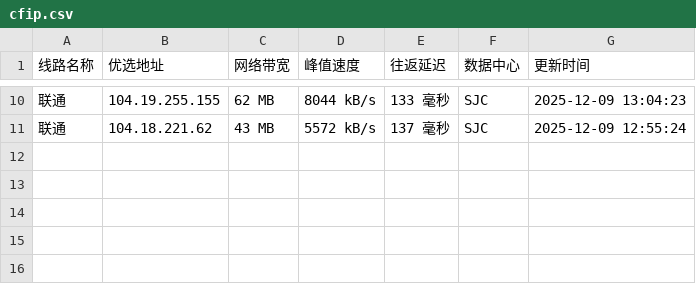
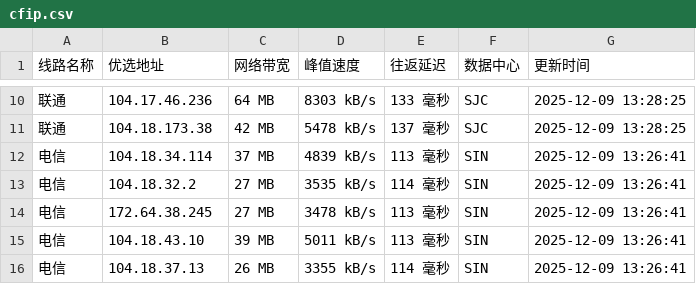
Before and after one commit to xing2kong/cfipv4db, a CSV file: cfip.csv, drawn as a sheet; only a part is shown, gaps mark what is left out; the diff covers the shown part only.

```diff
--- a/cfip.csv
+++ b/cfip.csv
@@ -10,2 +10,7 @@
-联通,104.19.255.155,62 MB,8044 kB/s,133 毫秒,SJC,2025-12-09 13:04:23
-联通,104.18.221.62,43 MB,5572 kB/s,137 毫秒,SJC,2025-12-09 12:55:24
+联通,104.17.46.236,64 MB,8303 kB/s,133 毫秒,SJC,2025-12-09 13:28:25
+联通,104.18.173.38,42 MB,5478 kB/s,137 毫秒,SJC,2025-12-09 13:28:25
+电信,104.18.34.114,37 MB,4839 kB/s,113 毫秒,SIN,2025-12-09 13:26:41
+电信,104.18.32.2,27 MB,3535 kB/s,114 毫秒,SIN,2025-12-09 13:26:41
+电信,172.64.38.245,27 MB,3478 kB/s,113 毫秒,SIN,2025-12-09 13:26:41
+电信,104.18.43.10,39 MB,5011 kB/s,113 毫秒,SIN,2025-12-09 13:26:41
+电信,104.18.37.13,26 MB,3355 kB/s,114 毫秒,SIN,2025-12-09 13:26:41
```
Also changed, not shown: 2 added rows, 2 removed rows and 27 edited cells elsewhere in this file, 1 other file.
